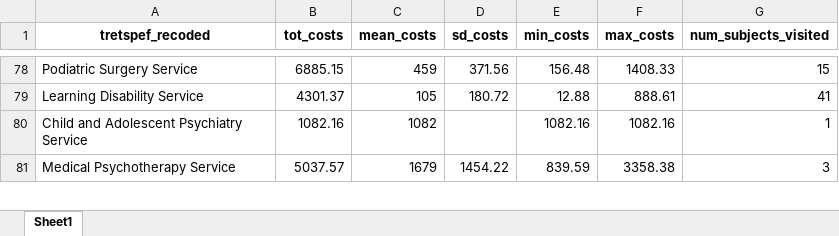
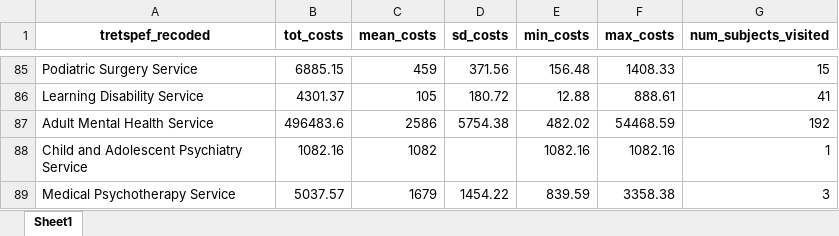
Before and after one commit to HEOR-NDORMS/OMOP-Validation-Study, an Excel workbook: OMOP Analysis/Results/SecondaryCareAnalysis/OP/Overall/Output_costs_by_tretspef-All_OMOP.xlsx, sheet Sheet1, drawn as a sheet; only a part is shown, gaps mark what is left out; values as stored, in another font and other column widths than the file's, no borders; the diff covers the shown part only; the diff names each change by its address in the sheet, - before the commit and + after, or states it on an @@ line.

```diff
--- a/OMOP Analysis/Results/SecondaryCareAnalysis/OP/Overall/Output_costs_by_tretspef-All_OMOP.xlsx (sheet Sheet1)
+++ b/OMOP Analysis/Results/SecondaryCareAnalysis/OP/Overall/Output_costs_by_tretspef-All_OMOP.xlsx (sheet Sheet1)
+row 87: Adult Mental Health Service | 496483.6 | 2586 | 5754.38 | 482.02 | 54468.59 | 192
```
Also changed, not shown: 7 added rows and 4 edited cells elsewhere in this sheet.
